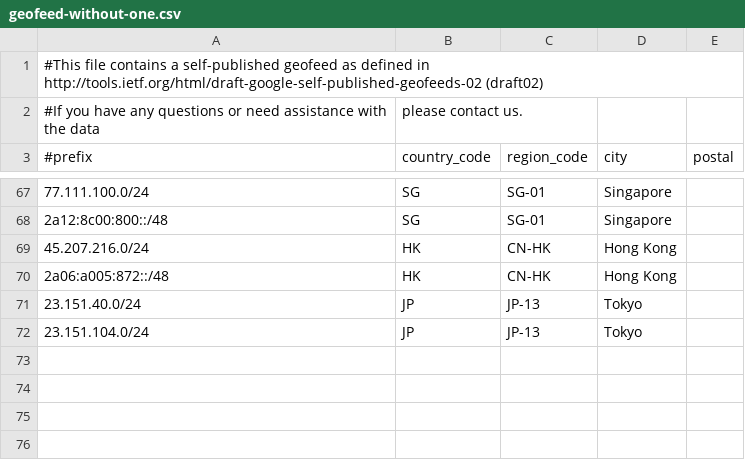
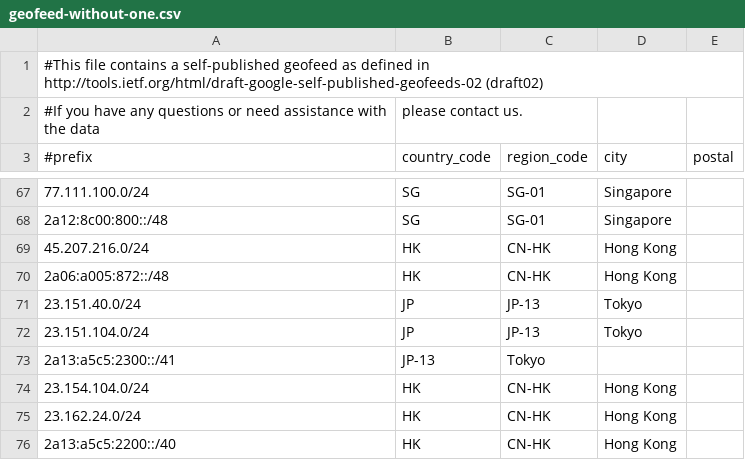
Before and after one commit to MoeDove-LLC/WEB, a CSV file: geofeed-without-one.csv, drawn as a sheet; only a part is shown, gaps mark what is left out; the diff names each change by its address in the sheet, - before the commit and + after, or states it on an @@ line.

Commit message:
Update geofeed-without-one.csv

```diff
--- a/geofeed-without-one.csv
+++ b/geofeed-without-one.csv
+row 73: 2a13:a5c5:2300::/41 | JP-13 | Tokyo
+row 74: 23.154.104.0/24 | HK | CN-HK | Hong Kong
+row 75: 23.162.24.0/24 | HK | CN-HK | Hong Kong
+row 76: 2a13:a5c5:2200::/40 | HK | CN-HK | Hong Kong
```
